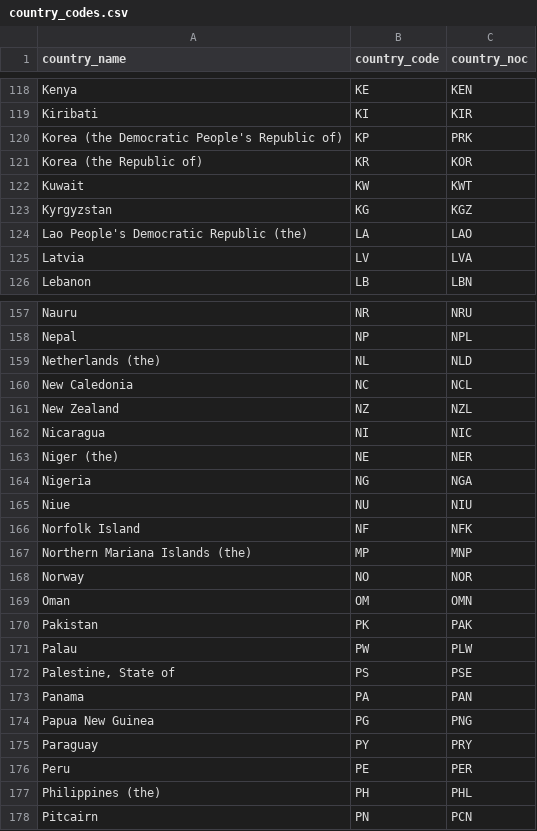
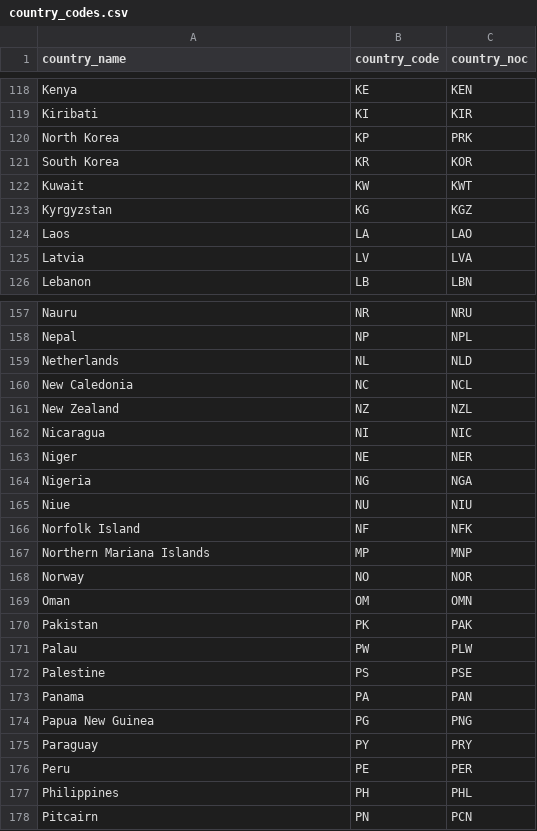
Before and after one commit to dagartga/olympics-data-project, a CSV file: data/raw/country_codes.csv, drawn as a sheet; only a part is shown, gaps mark what is left out; the diff covers the shown part only.

Commit message:
update the country codes names

```diff
--- a/data/raw/country_codes.csv
+++ b/data/raw/country_codes.csv
@@ -119,7 +119,7 @@ Kenya,KE,KEN
 Kiribati,KI,KIR
-Korea (the Democratic People's Republic of),KP,PRK
-Korea (the Republic of),KR,KOR
+North Korea,KP,PRK
+South Korea,KR,KOR
 Kuwait,KW,KWT
 Kyrgyzstan,KG,KGZ
-Lao People's Democratic Republic (the),LA,LAO
+Laos,LA,LAO
 Latvia,LV,LVA
@@ -158,3 +158,3 @@ Nauru,NR,NRU
 Nepal,NP,NPL
-Netherlands (the),NL,NLD
+Netherlands,NL,NLD
 New Caledonia,NC,NCL
@@ -162,3 +162,3 @@ New Zealand,NZ,NZL
 Nicaragua,NI,NIC
-Niger (the),NE,NER
+Niger,NE,NER
 Nigeria,NG,NGA
@@ -166,3 +166,3 @@ Niue,NU,NIU
 Norfolk Island,NF,NFK
-Northern Mariana Islands (the),MP,MNP
+Northern Mariana Islands,MP,MNP
 Norway,NO,NOR
@@ -171,3 +171,3 @@ Pakistan,PK,PAK
 Palau,PW,PLW
-"Palestine, State of",PS,PSE
+Palestine,PS,PSE
 Panama,PA,PAN
@@ -176,3 +176,3 @@ Paraguay,PY,PRY
 Peru,PE,PER
-Philippines (the),PH,PHL
+Philippines,PH,PHL
 Pitcairn,PN,PCN
```
Also changed, not shown: 33 edited cells elsewhere in this file.
